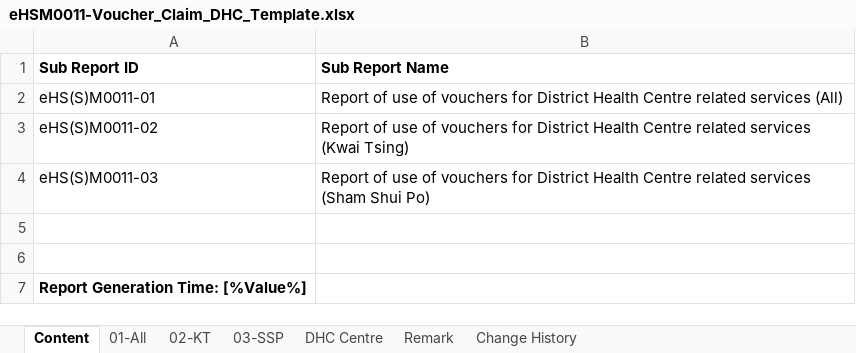
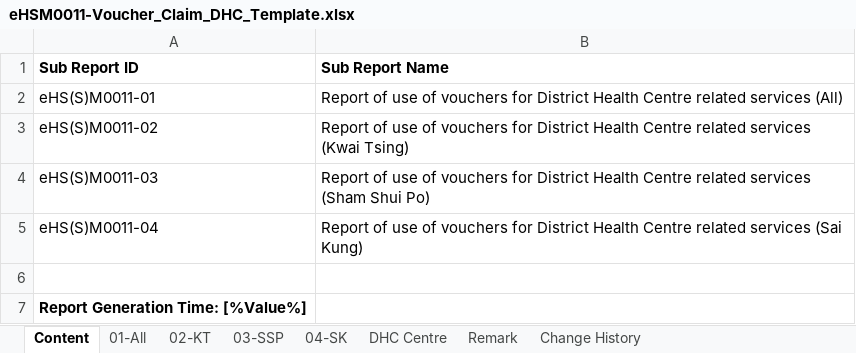
Before and after one commit to ethancyf/ethancyf, an Excel workbook: EHS2019/EHS/ExcelGenerator/Template/eHSM0011-Voucher_Claim_DHC_Template.xlsx, sheet Content, drawn as a sheet; values as stored, in another font and other column widths than the file's, no borders; the diff names each change by its address in the sheet, - before the commit and + after, or states it on an @@ line.

Commit message:
20210831 CRE21-008-01	To allow EHCP to choose make claims and generate reports and statistics for respective DHC and DHC Express - Phase 1 Sai Kung only

```diff
--- a/EHS2019/EHS/ExcelGenerator/Template/eHSM0011-Voucher_Claim_DHC_Template.xlsx (sheet Content)
+++ b/EHS2019/EHS/ExcelGenerator/Template/eHSM0011-Voucher_Claim_DHC_Template.xlsx (sheet Content)
+sheet tab: 04-SK
-row 5: (empty)
+row 5: eHS(S)M0011-04 | Report of use of vouchers for District Health Centre related services (Sai Kung)
```
Also changed, not shown: sheet Change History, 1 other file.
